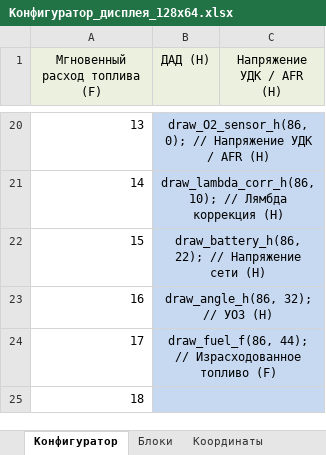
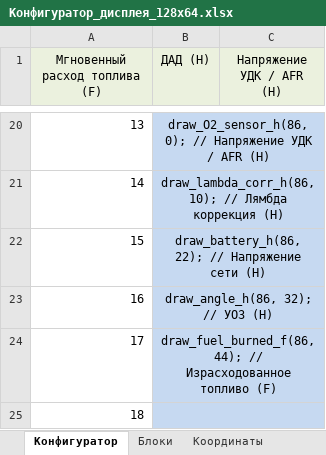
Before and after one commit to KoshAlmaron/SECU-3_BK_12864_v2, an Excel workbook: ADD/Конфигуратор_дисплея_128x64.xlsx, sheet Конфигуратор, drawn as a sheet; only a part is shown, gaps mark what is left out; values as stored, in another font and other column widths than the file's, no borders; conditional formats not drawn; the diff names each change by its address in the sheet, - before the commit and + after, or states it on an @@ line.

Commit message:
UPD 8 от 07.10.2021
- Разбил все показания на отдельные блоки,
- Сделал конфигуратор экрана в Excel,
- Отсортировал и поделил на группы переменные и функции,
- Добавил второй экран,
- Добавил блоки для отображения:
        * обороты (F),
        * уровень топлива (F),
        * EGT (F),
        * Давление масла (F).

```diff
--- a/ADD/Конфигуратор_дисплея_128x64.xlsx (sheet Конфигуратор)
+++ b/ADD/Конфигуратор_дисплея_128x64.xlsx (sheet Конфигуратор)
-B24 (ДАД (H)): draw_fuel_f(86, 44); //…
+B24 (ДАД (H)): draw_fuel_burned_f(86, 44); //…
```
Also changed, not shown: sheet Блоки, 1 other file.
